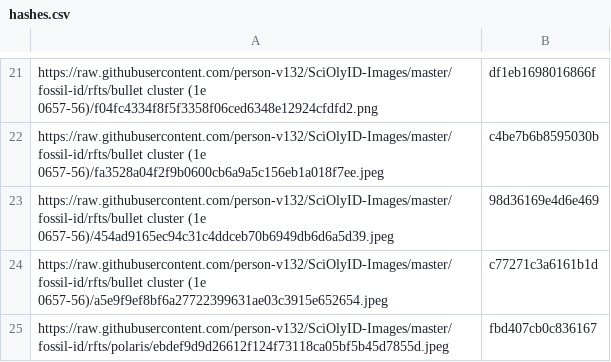
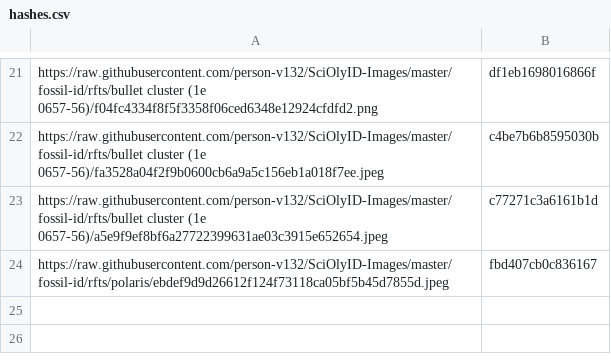
Before and after one commit to person-v132/SciOlyID-Images, a CSV file: rfts/hashes.csv, drawn as a sheet; only a part is shown, gaps mark what is left out; the diff names each change by its address in the sheet, - before the commit and + after, or states it on an @@ line.

```diff
--- a/rfts/hashes.csv
+++ b/rfts/hashes.csv
-row 23: https://raw.githubusercontent.com/person-v132/SciOlyID-Images/master/fossil-id/rfts/bullet cluster (1e 0657-56)/454ad9165ec94c31c4ddceb70b6949db6d6a5d39.jpeg | 98d36169e4d6e469
```
